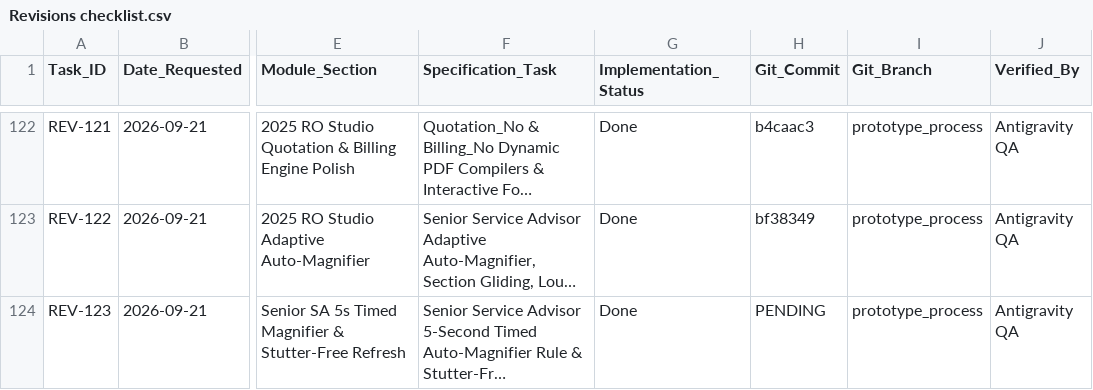
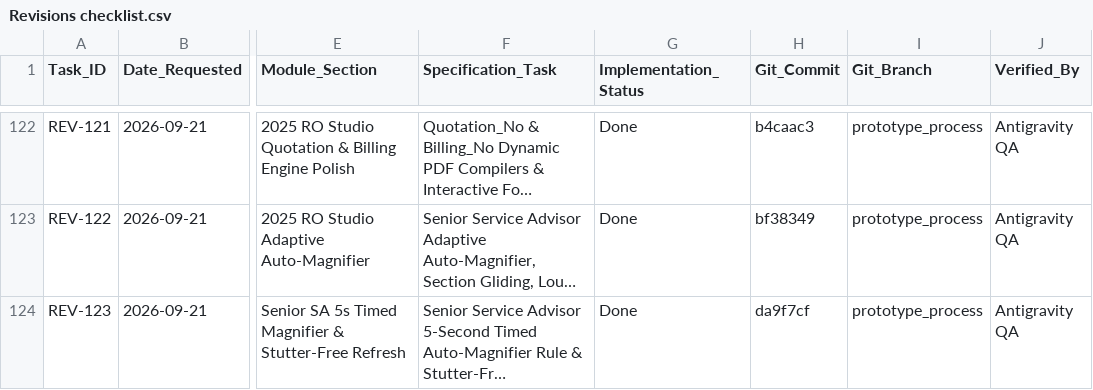
Before and after one commit to Justin-stack101/Hontech_Main_Active_Development_PHP_SQL, a CSV file: Revisions checklist.csv, drawn as a sheet; only a part is shown, gaps mark what is left out; long unchanged cells end in …; the diff names each change by its address in the sheet, - before the commit and + after, or states it on an @@ line.

Commit message:
docs(REV-123): sync short commit hash into Revisions checklist.csv

```diff
--- a/Revisions checklist.csv
+++ b/Revisions checklist.csv
-H124 (Git_Commit): PENDING
+H124 (Git_Commit): da9f7cf
```
